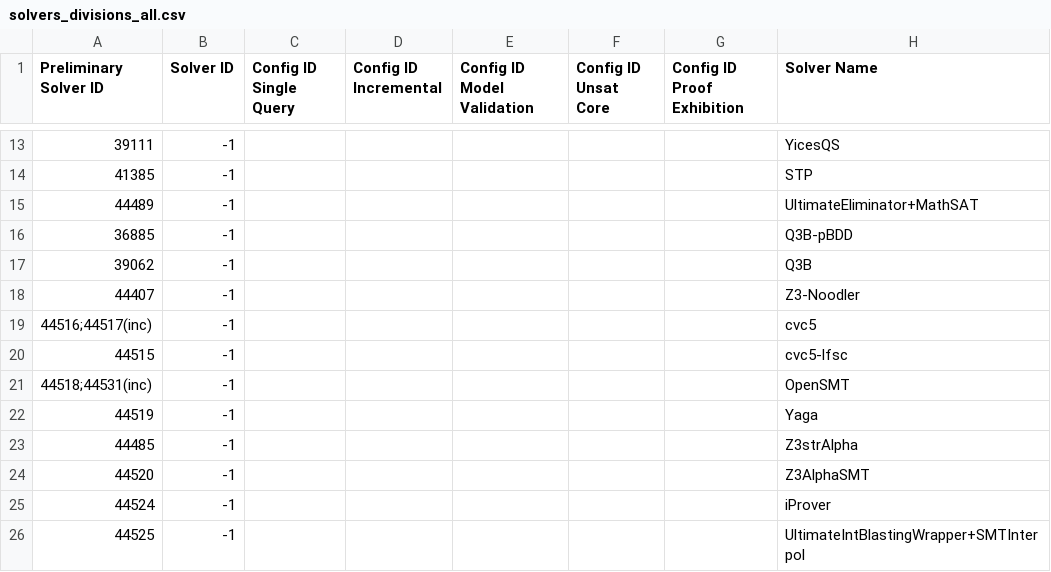
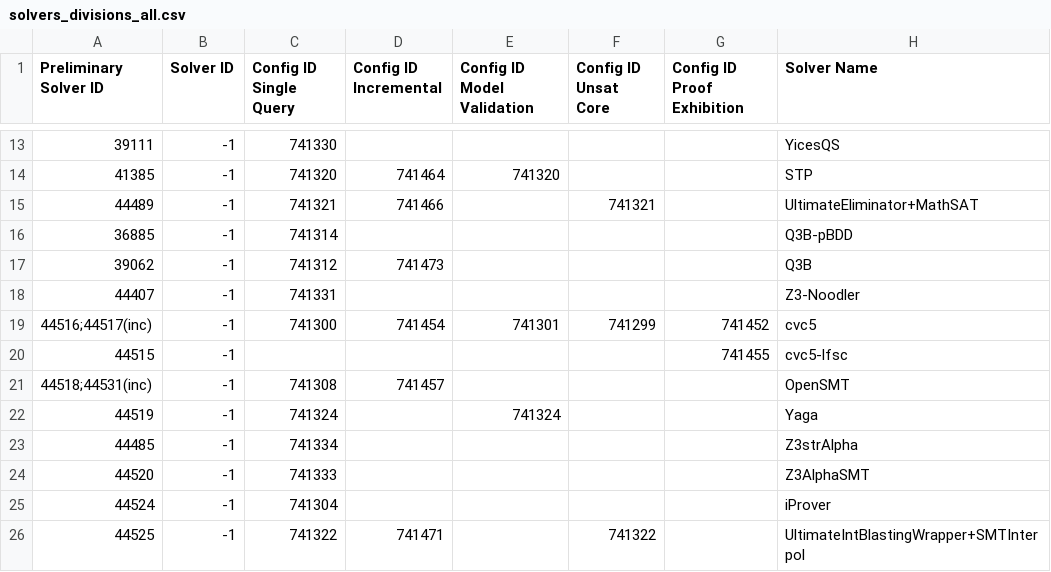
Before and after one commit to SMT-COMP/smt-comp, a CSV file: 2023/registration/solvers_divisions_all.csv, drawn as a sheet; only a part is shown, gaps mark what is left out; the diff covers the shown part only; the diff names each change by its address in the sheet, - before the commit and + after, or states it on an @@ line.

Commit message:
Added config ids

```diff
--- a/2023/registration/solvers_divisions_all.csv
+++ b/2023/registration/solvers_divisions_all.csv
-C13 (Config ID Single Query): (empty)
+C13 (Config ID Single Query): 741330
-C14 (Config ID Single Query): (empty)
+C14 (Config ID Single Query): 741320
-D14 (Config ID Incremental): (empty)
+D14 (Config ID Incremental): 741464
-E14 (Config ID Model Validation): (empty)
+E14 (Config ID Model Validation): 741320
-C15 (Config ID Single Query): (empty)
+C15 (Config ID Single Query): 741321
-D15 (Config ID Incremental): (empty)
+D15 (Config ID Incremental): 741466
-F15 (Config ID Unsat Core): (empty)
+F15 (Config ID Unsat Core): 741321
-C16 (Config ID Single Query): (empty)
+C16 (Config ID Single Query): 741314
-C17 (Config ID Single Query): (empty)
+C17 (Config ID Single Query): 741312
-D17 (Config ID Incremental): (empty)
+D17 (Config ID Incremental): 741473
-C18 (Config ID Single Query): (empty)
+C18 (Config ID Single Query): 741331
-C19 (Config ID Single Query): (empty)
+C19 (Config ID Single Query): 741300
-D19 (Config ID Incremental): (empty)
+D19 (Config ID Incremental): 741454
-E19 (Config ID Model Validation): (empty)
+E19 (Config ID Model Validation): 741301
-F19 (Config ID Unsat Core): (empty)
+F19 (Config ID Unsat Core): 741299
-G19 (Config ID Proof Exhibition): (empty)
+G19 (Config ID Proof Exhibition): 741452
-G20 (Config ID Proof Exhibition): (empty)
+G20 (Config ID Proof Exhibition): 741455
-C21 (Config ID Single Query): (empty)
+C21 (Config ID Single Query): 741308
-D21 (Config ID Incremental): (empty)
+D21 (Config ID Incremental): 741457
-C22 (Config ID Single Query): (empty)
+C22 (Config ID Single Query): 741324
-E22 (Config ID Model Validation): (empty)
+E22 (Config ID Model Validation): 741324
-C23 (Config ID Single Query): (empty)
+C23 (Config ID Single Query): 741334
-C24 (Config ID Single Query): (empty)
+C24 (Config ID Single Query): 741333
-C25 (Config ID Single Query): (empty)
+C25 (Config ID Single Query): 741304
-C26 (Config ID Single Query): (empty)
+C26 (Config ID Single Query): 741322
-D26 (Config ID Incremental): (empty)
+D26 (Config ID Incremental): 741471
-F26 (Config ID Unsat Core): (empty)
+F26 (Config ID Unsat Core): 741322
```
Also changed, not shown: 32 edited cells elsewhere in this file, 2023/registration/solvers_divisions_prelim.csv.
